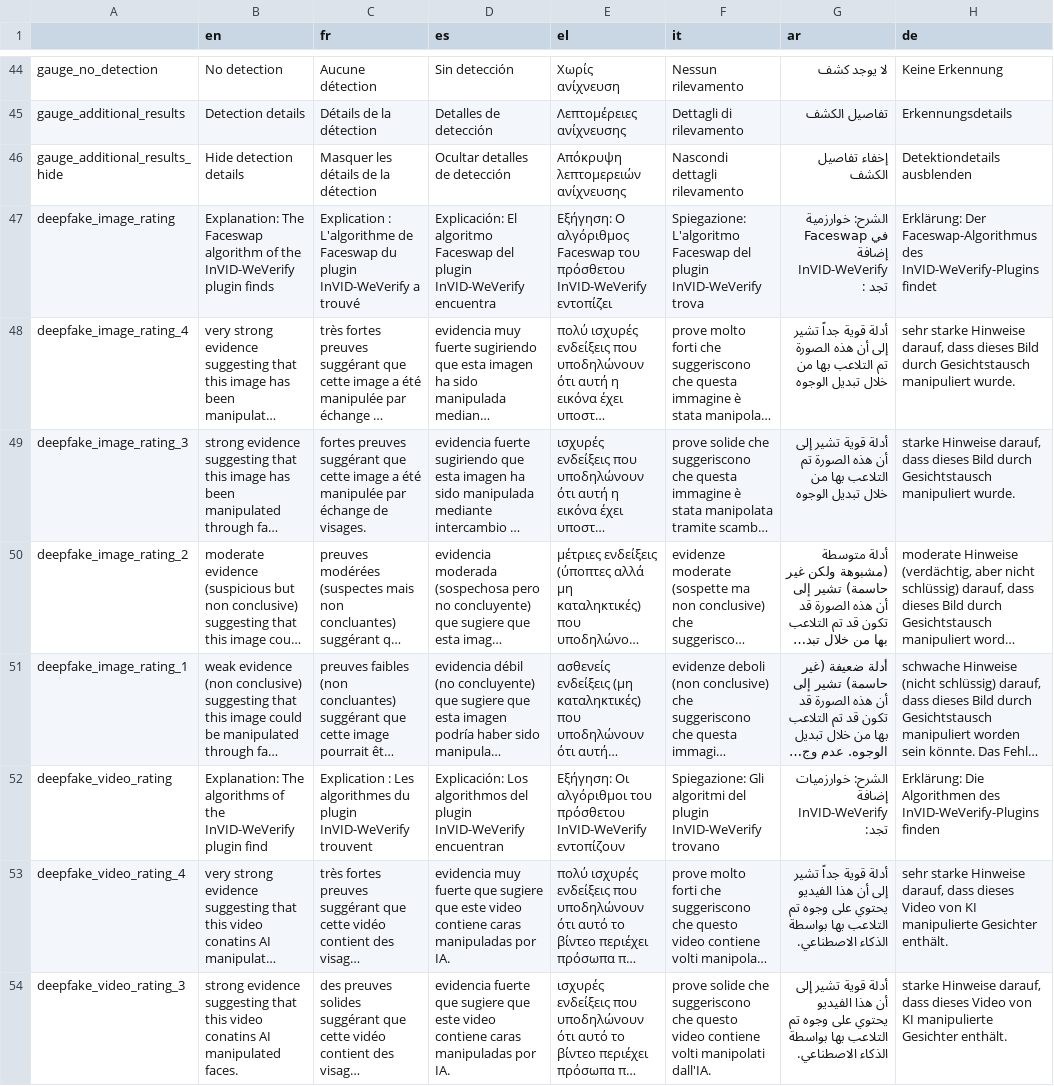
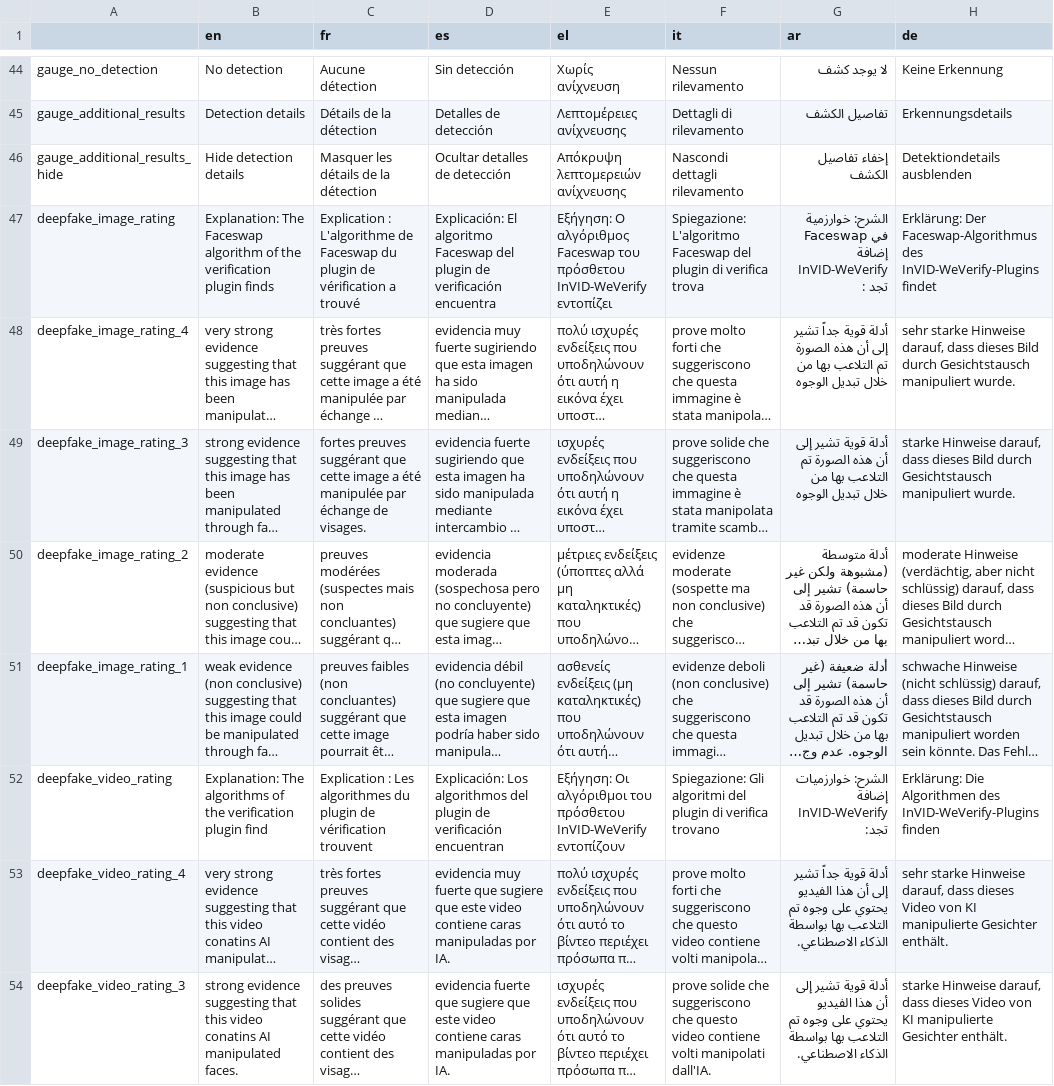
Before and after one commit to AFP-Medialab/InVID-Translations, a TSV file: components/NavItems/tools/Deepfake.tsv, drawn as a sheet; only a part is shown, gaps mark what is left out; long unchanged cells end in …; the diff names each change by its address in the sheet, - before the commit and + after, or states it on an @@ line.

```diff
--- a/components/NavItems/tools/Deepfake.tsv
+++ b/components/NavItems/tools/Deepfake.tsv
-B47 (en): …of the InVID-WeVerify plugin finds
+B47 (en): …of the verification plugin finds
-C47 (fr): …du plugin InVID-WeVerify a trouvé
+C47 (fr): …du plugin de vérification a trouvé
-D47 (es): …del plugin InVID-WeVerify encuentra
+D47 (es): …del plugin de verificación encuentra
-F47 (it): …del plugin InVID-WeVerify trova
+F47 (it): …del plugin di verifica trova
-B52 (en): …of the InVID-WeVerify plugin find
+B52 (en): …of the verification plugin find
-C52 (fr): …du plugin InVID-WeVerify trouvent
+C52 (fr): …du plugin de vérification trouvent
-D52 (es): …del plugin InVID-WeVerify encuentran
+D52 (es): …del plugin de verificación encuentran
-F52 (it): …del plugin InVID-WeVerify trovano
+F52 (it): …del plugin di verifica trovano
```
Also changed, not shown: components/NavItems/Tutorial.tsv, components/NavItems/tools/SyntheticImageDetection.tsv.
